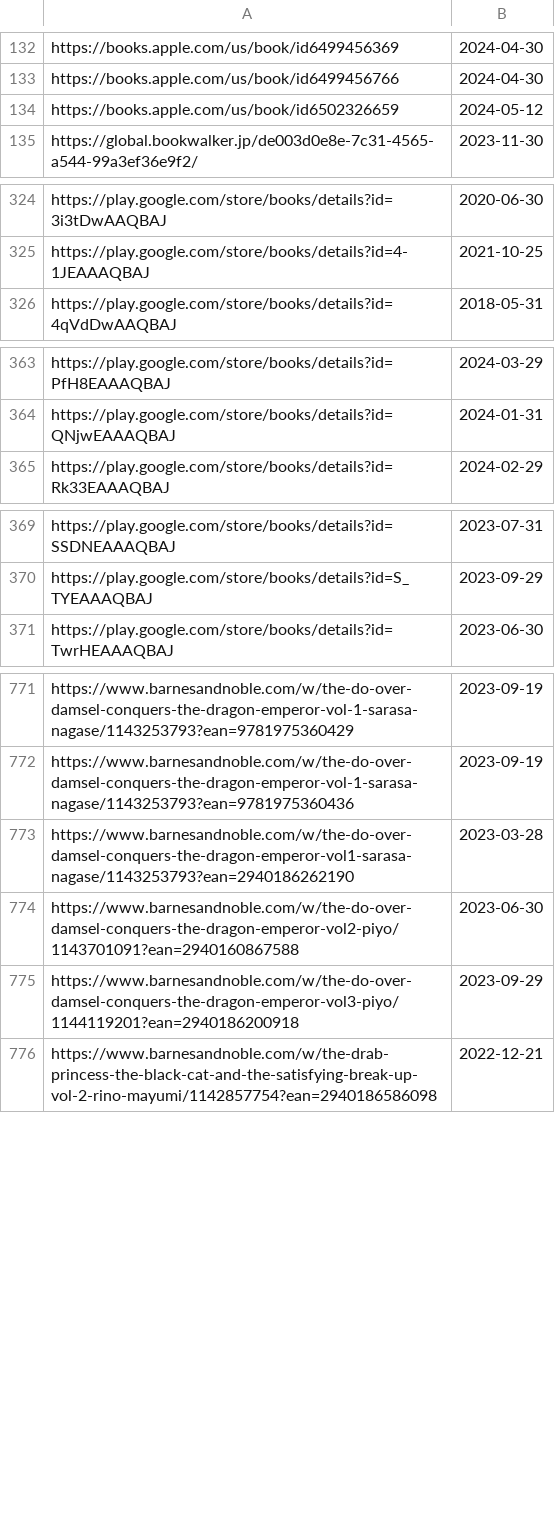
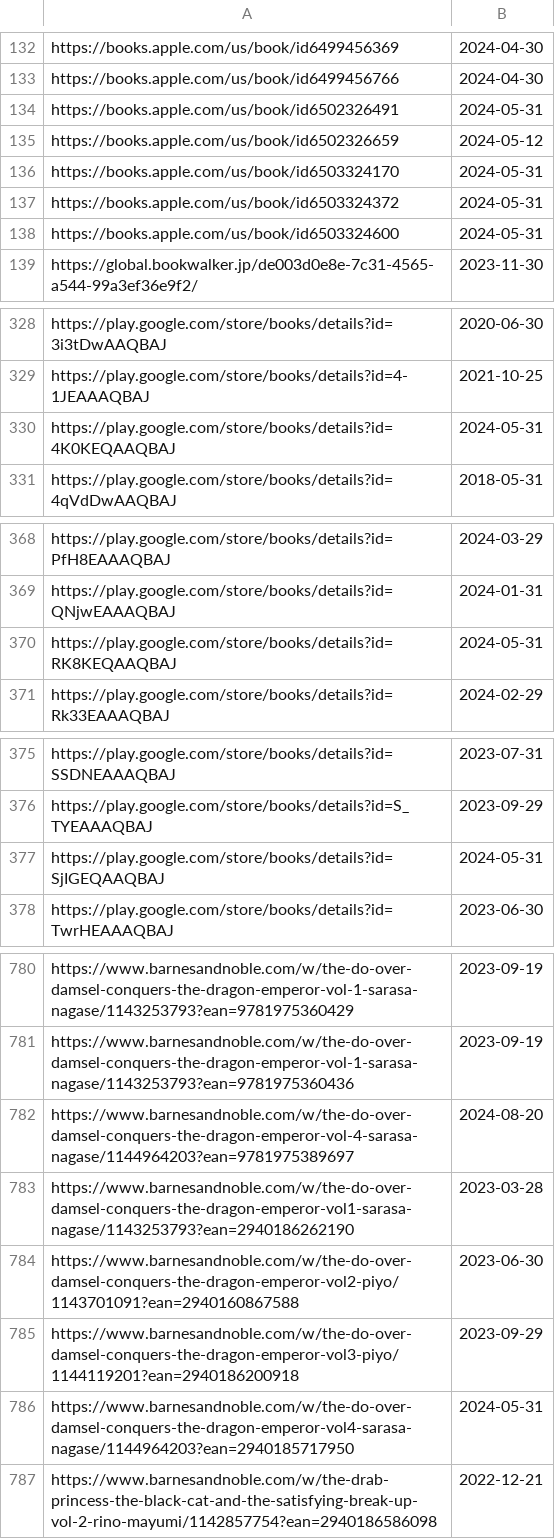
Before and after one commit to LNRelease/lnrelease.github.io, a CSV file: cross_infinite.csv, drawn as a sheet; only a part is shown, gaps mark what is left out; the diff covers the shown part only; the diff names each change by its address in the sheet, - before the commit and + after, or states it on an @@ line.

```diff
--- a/cross_infinite.csv
+++ b/cross_infinite.csv
+row 134: https://books.apple.com/us/book/id6502326491 | 2024-05-31
+row 136: https://books.apple.com/us/book/id6503324170 | 2024-05-31
+row 137: https://books.apple.com/us/book/id6503324372 | 2024-05-31
+row 138: https://books.apple.com/us/book/id6503324600 | 2024-05-31
+row 330: https://play.google.com/store/books/details?id=4K0KEQAAQBAJ | 2024-05-31
+row 370: https://play.google.com/store/books/details?id=RK8KEQAAQBAJ | 2024-05-31
+row 377: https://play.google.com/store/books/details?id=SjIGEQAAQBAJ | 2024-05-31
+row 782: https://www.barnesandnoble.com/w/the-do-over-damsel-conquers-the-dragon-emperor-vol-4-sarasa-nagase/1144964203?ean=9781975389697 | 2024-08-20
+row 786: https://www.barnesandnoble.com/w/the-do-over-damsel-conquers-the-dragon-emperor-vol4-sarasa-nagase/1144964203?ean=2940185717950 | 2024-05-31
```
Also changed, not shown: 4 added rows elsewhere in this file, 3 other files.
